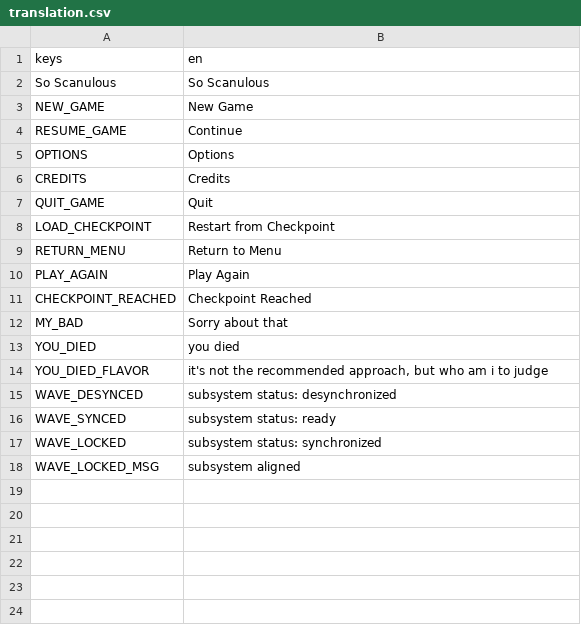
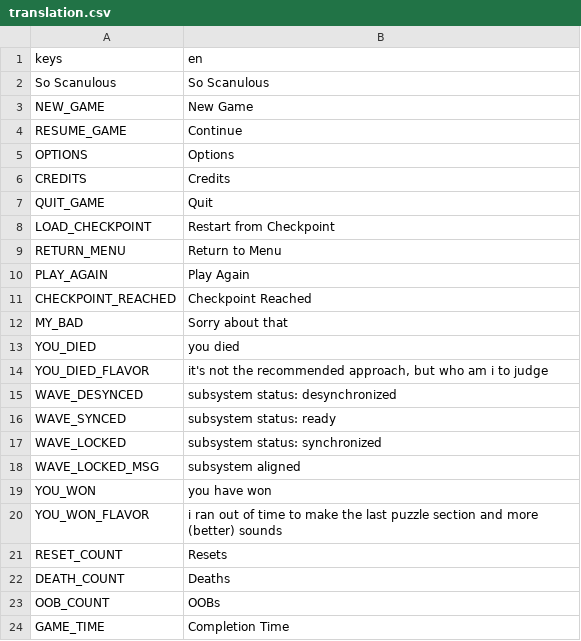
Before and after one commit to excessive/ludum-dare-59, a CSV file: lang/translation.csv, drawn as a sheet.

```diff
--- a/lang/translation.csv
+++ b/lang/translation.csv
@@ -18 +18,7 @@ WAVE_LOCKED,subsystem status: synchronized
 WAVE_LOCKED_MSG,subsystem aligned
+YOU_WON,you have won
+YOU_WON_FLAVOR,i ran out of time to make the last puzzle section and more (better) sounds
+RESET_COUNT,Resets
+DEATH_COUNT,Deaths
+OOB_COUNT,OOBs
+GAME_TIME,Completion Time
```
Also changed, not shown: 2 other files.
